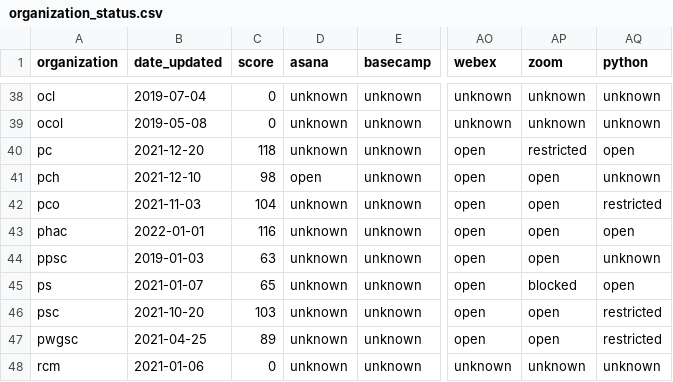
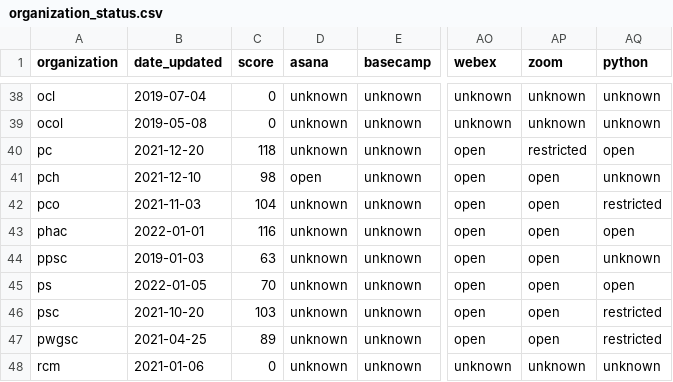
Before and after one commit to isthisblocked/isthisblockedinmydepartment.ca, a CSV file: src/data/organization_status.csv, drawn as a sheet; only a part is shown, gaps mark what is left out; the diff names each change by its address in the sheet, - before the commit and + after, or states it on an @@ line.

Commit message:
Updated data for 2022-01-05

```diff
--- a/src/data/organization_status.csv
+++ b/src/data/organization_status.csv
-B45 (date_updated): 2021-01-07
+B45 (date_updated): 2022-01-05
-C45 (score): 65
+C45 (score): 70
-AP45 (zoom): blocked
+AP45 (zoom): open
```
